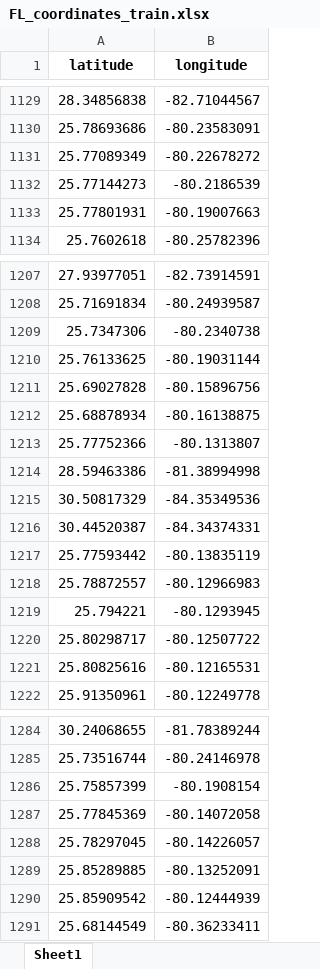
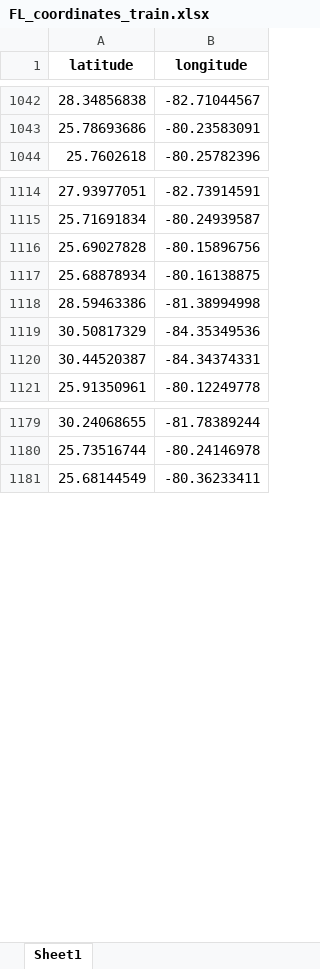
Before and after one commit to Autumnstar-cjh/NNofSatelliteImages-, an Excel workbook: FL_DataSet/FL_coordinates_train.xlsx, sheet Sheet1, drawn as a sheet; only a part is shown, gaps mark what is left out; values as stored, in another font and other column widths than the file's, no borders; the diff covers the shown part only; the diff names each change by its address in the sheet, - before the commit and + after, or states it on an @@ line.

```diff
--- a/FL_DataSet/FL_coordinates_train.xlsx (sheet Sheet1)
+++ b/FL_DataSet/FL_coordinates_train.xlsx (sheet Sheet1)
-row 1131: 25.77089349 | -80.22678272
-row 1132: 25.77144273 | -80.2186539
-row 1133: 25.77801931 | -80.19007663
-row 1209: 25.7347306 | -80.2340738
-row 1210: 25.76133625 | -80.19031144
-row 1213: 25.77752366 | -80.1313807
-row 1217: 25.77593442 | -80.13835119
-row 1218: 25.78872557 | -80.12966983
-row 1219: 25.794221 | -80.1293945
-row 1220: 25.80298717 | -80.12507722
-row 1221: 25.80825616 | -80.12165531
-row 1286: 25.75857399 | -80.1908154
-row 1287: 25.77845369 | -80.14072058
-row 1288: 25.78297045 | -80.14226057
-row 1289: 25.85289885 | -80.13252091
-row 1290: 25.85909542 | -80.12444939
```
Also changed, not shown: 136 removed rows elsewhere in this sheet, FL_DataSet/FL_coordinates_test.xlsx, 2 other files.
